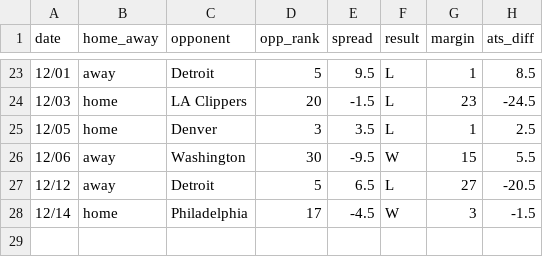
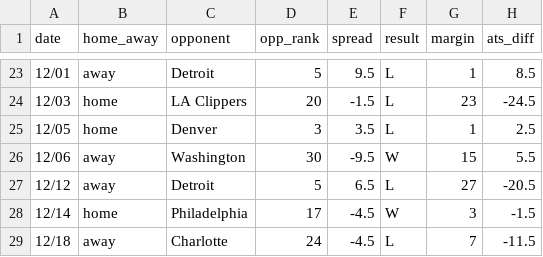
Before and after one commit to ajoros/nbabetinfo, a CSV file: ats_results_atlanta-hawks.csv, drawn as a sheet; only a part is shown, gaps mark what is left out.

```diff
--- a/ats_results_atlanta-hawks.csv
+++ b/ats_results_atlanta-hawks.csv
@@ -28 +28,2 @@ date,home_away,opponent,opp_rank,spread,result,margin,ats_diff
 12/14,home,Philadelphia,17,-4.5,W,3,-1.5
+12/18,away,Charlotte,24,-4.5,L,7,-11.5
```
Also changed, not shown: ats_results_brooklyn-nets.csv, ats_results_charlotte-hornets.csv, 10 other files.
